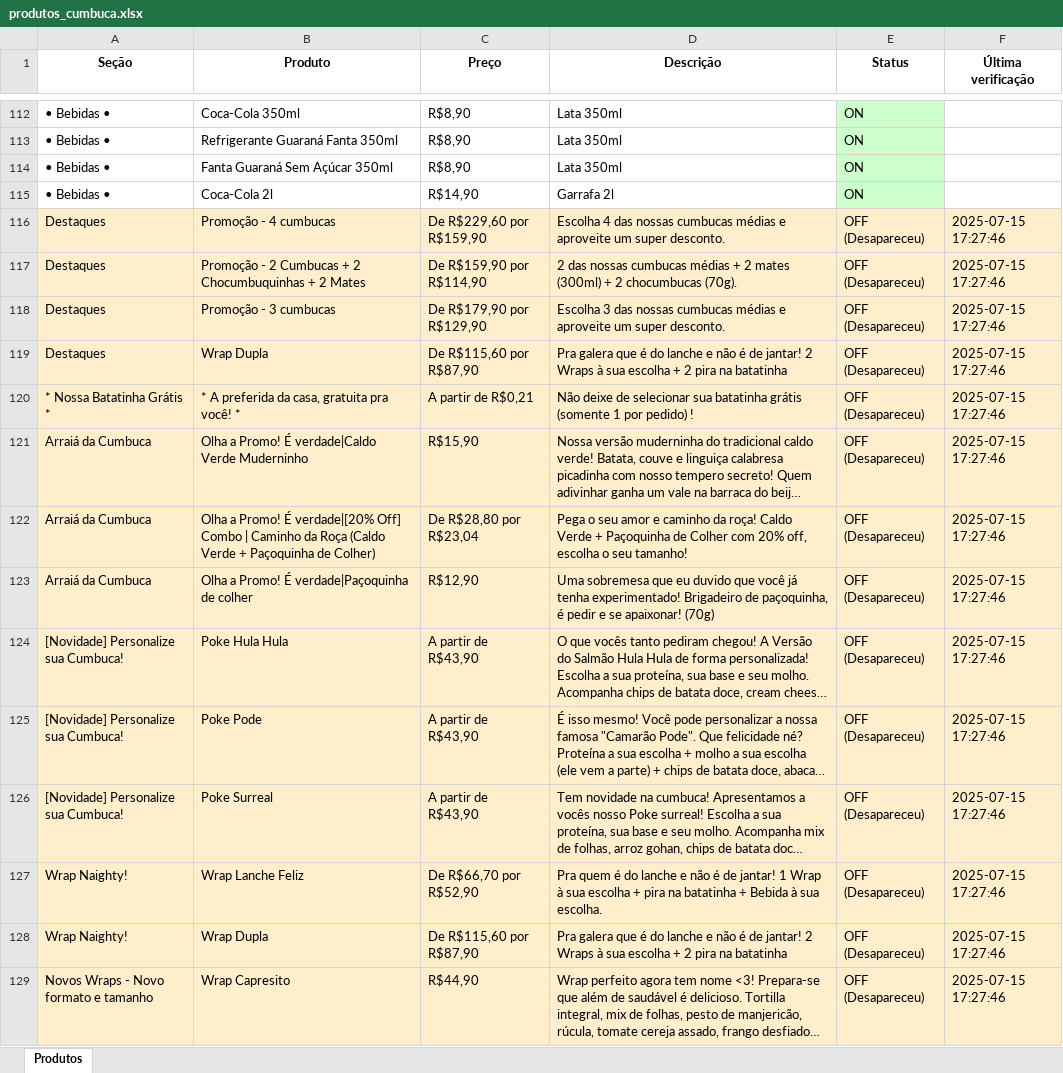
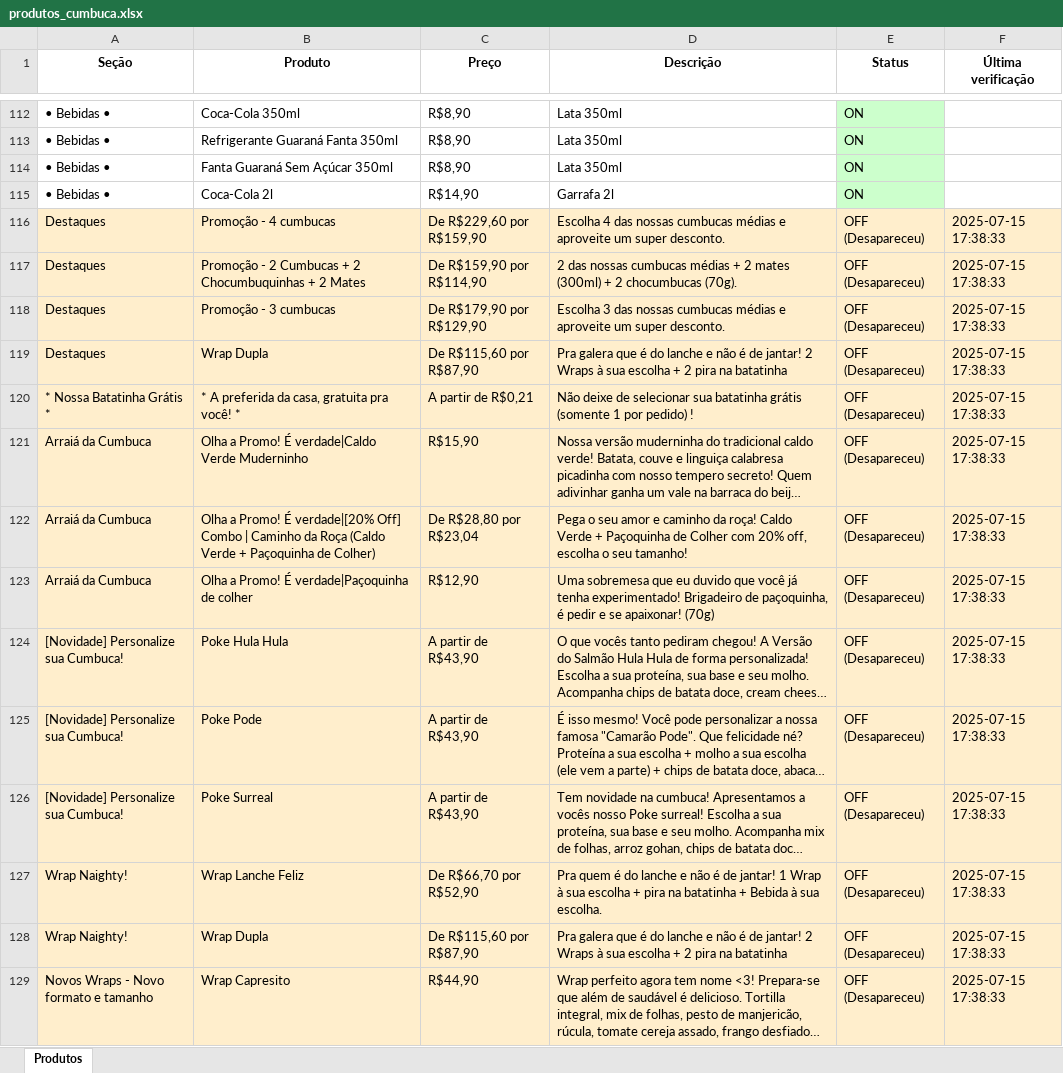
Before and after one commit to EduardoJKN/Cumbuca_IFood_T1, an Excel workbook: produtos_cumbuca.xlsx, sheet Produtos, drawn as a sheet; only a part is shown, gaps mark what is left out; long unchanged cells end in …; values as stored, in another font and other column widths than the file's, no borders; the diff covers the shown part only; the diff names each change by its address in the sheet, - before the commit and + after, or states it on an @@ line.

```diff
--- a/produtos_cumbuca.xlsx (sheet Produtos)
+++ b/produtos_cumbuca.xlsx (sheet Produtos)
-F116:F129 (Última verificação): 2025-07-15 17:27:46
+F116:F129 (Última verificação): 2025-07-15 17:38:33
```
Also changed, not shown: 100 edited cells elsewhere in this sheet, 4 other files.
